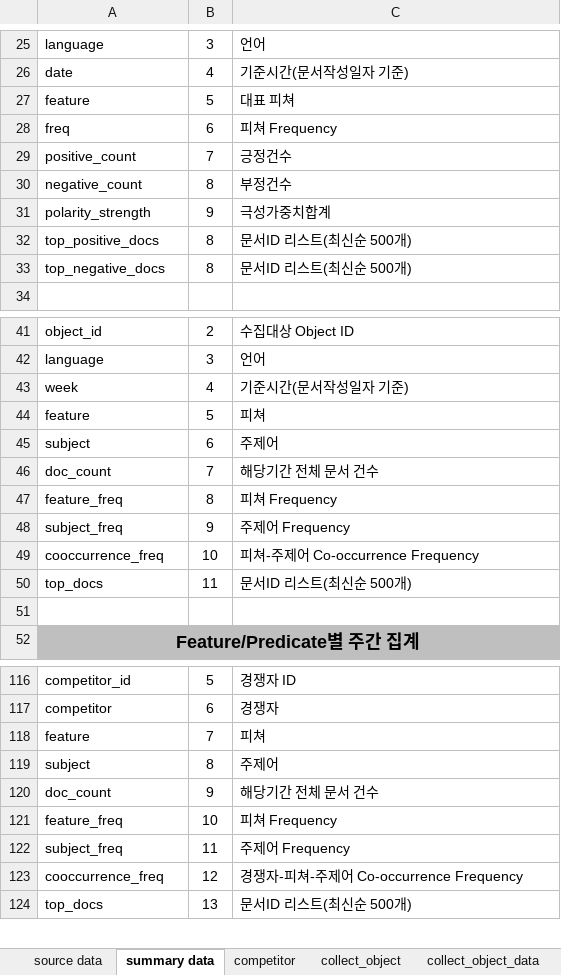
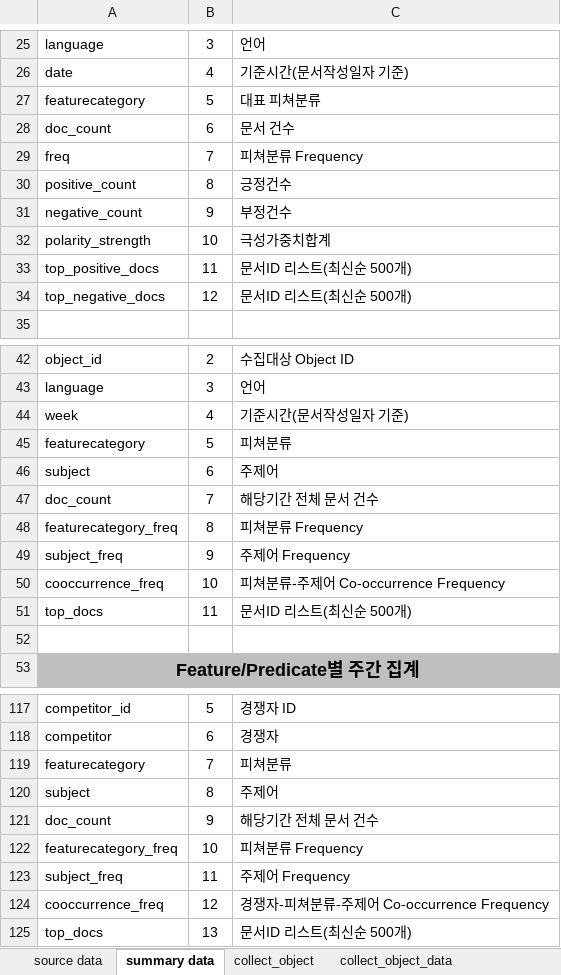
Before and after one commit to NathanaelFebrianto/sonya, an Excel workbook: social-analytics/social-analytics-collector/doc/data_layout_v0.3_20120118.xlsx, sheet summary data, drawn as a sheet; only a part is shown, gaps mark what is left out; values as stored, in another font and other column widths than the file's, no borders; addresses are those after the commit; the diff covers the shown part only; the diff names each change by its address in the sheet, - before the commit and + after, or states it on an @@ line.

```diff
--- a/social-analytics/social-analytics-collector/doc/data_layout_v0.3_20120118.xlsx (sheet summary data)
+++ b/social-analytics/social-analytics-collector/doc/data_layout_v0.3_20120118.xlsx (sheet summary data)
-sheet tab: competitor
-A27: feature
+A27: featurecategory
-C27: 대표 피쳐
+C27: 대표 피쳐분류
+row 28: doc_count | 6 | 문서 건수
-B29: 6
+B29: 7
-C29: 피쳐 Frequency
+C29: 피쳐분류 Frequency
-B30: 7
+B30: 8
-B31: 8
+B31: 9
-B32: 9
+B32: 10
-B33: 8
+B33: 11
-B34: 8
+B34: 12
-A45: feature
+A45: featurecategory
-C45: 피쳐
+C45: 피쳐분류
-A48: feature_freq
+A48: featurecategory_freq
-C48: 피쳐 Frequency
+C48: 피쳐분류 Frequency
-C50: 피쳐-주제어 Co-occurrence Frequency
+C50: 피쳐분류-주제어 Co-occurrence Frequency
-A119: feature
+A119: featurecategory
-C119: 피쳐
+C119: 피쳐분류
-A122: feature_freq
+A122: featurecategory_freq
-C122: 피쳐 Frequency
+C122: 피쳐분류 Frequency
-C124: 경쟁자-피쳐-주제어 Co-occurrence Frequency
+C124: 경쟁자-피쳐분류-주제어 Co-occurrence Frequency
```
Also changed, not shown: 20 edited cells elsewhere in this sheet, sheet source data, 10 other files.
